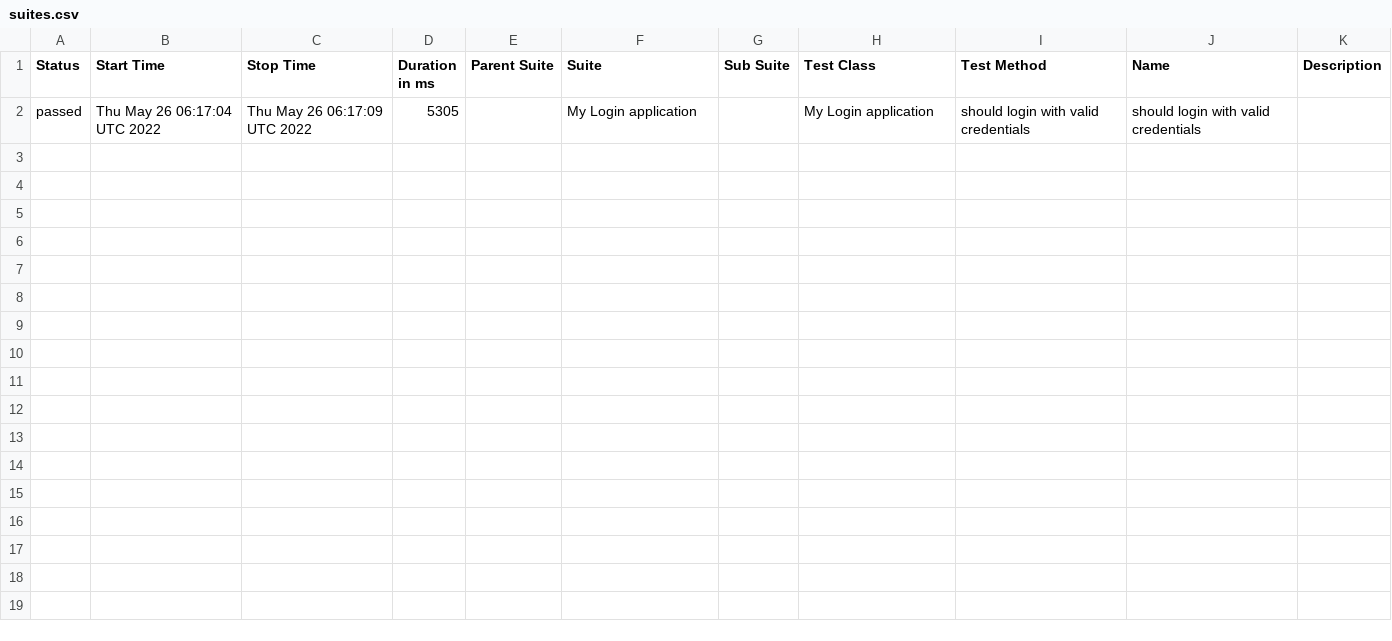
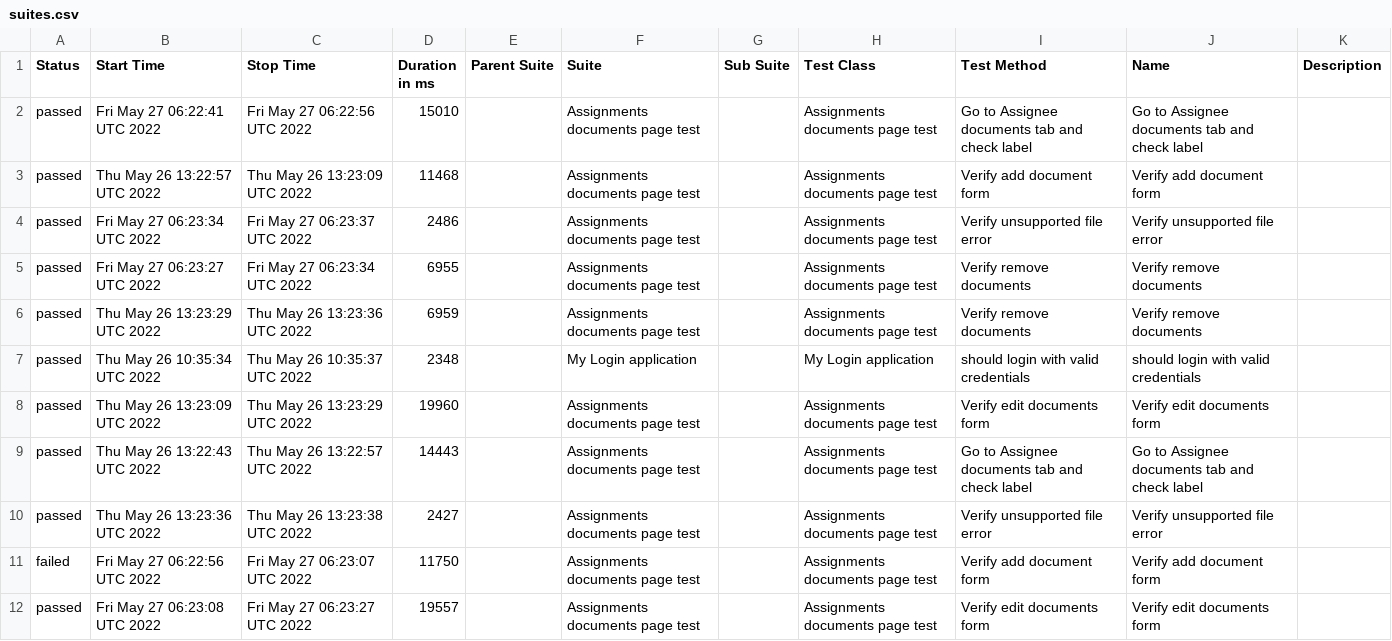
Before and after one commit to Kravch773/testGithubActions, a CSV file: data/suites.csv, drawn as a sheet.

Commit message:
Deploying to gh-pages from @ Kravch773/testGithubActions@111f3bc63ff5d738000e93396870652bb7b4dca0 🚀

```diff
--- a/data/suites.csv
+++ b/data/suites.csv
@@ -1,2 +1,12 @@
 "Status","Start Time","Stop Time","Duration in ms","Parent Suite","Suite","Sub Suite","Test Class","Test Method","Name","Description"
-"passed","Thu May 26 06:17:04 UTC 2022","Thu May 26 06:17:09 UTC 2022","5305","","My Login application","","My Login application","should login with valid credentials","should login with valid credentials",""
+"passed","Fri May 27 06:22:41 UTC 2022","Fri May 27 06:22:56 UTC 2022","15010","","Assignments documents page test","","Assignments documents page test","Go to Assignee documents tab and check label","Go to Assignee documents tab and check label",""
+"passed","Thu May 26 13:22:57 UTC 2022","Thu May 26 13:23:09 UTC 2022","11468","","Assignments documents page test","","Assignments documents page test","Verify add document form","Verify add document form",""
+"passed","Fri May 27 06:23:34 UTC 2022","Fri May 27 06:23:37 UTC 2022","2486","","Assignments documents page test","","Assignments documents page test","Verify unsupported file error","Verify unsupported file error",""
+"passed","Fri May 27 06:23:27 UTC 2022","Fri May 27 06:23:34 UTC 2022","6955","","Assignments documents page test","","Assignments documents page test","Verify remove documents","Verify remove documents",""
+"passed","Thu May 26 13:23:29 UTC 2022","Thu May 26 13:23:36 UTC 2022","6959","","Assignments documents page test","","Assignments documents page test","Verify remove documents","Verify remove documents",""
+"passed","Thu May 26 10:35:34 UTC 2022","Thu May 26 10:35:37 UTC 2022","2348","","My Login application","","My Login application","should login with valid credentials","should login with valid credentials",""
+"passed","Thu May 26 13:23:09 UTC 2022","Thu May 26 13:23:29 UTC 2022","19960","","Assignments documents page test","","Assignments documents page test","Verify edit documents form","Verify edit documents form",""
+"passed","Thu May 26 13:22:43 UTC 2022","Thu May 26 13:22:57 UTC 2022","14443","","Assignments documents page test","","Assignments documents page test","Go to Assignee documents tab and check label","Go to Assignee documents tab and check label",""
+"passed","Thu May 26 13:23:36 UTC 2022","Thu May 26 13:23:38 UTC 2022","2427","","Assignments documents page test","","Assignments documents page test","Verify unsupported file error","Verify unsupported file error",""
+"failed","Fri May 27 06:22:56 UTC 2022","Fri May 27 06:23:07 UTC 2022","11750","","Assignments documents page test","","Assignments documents page test","Verify add document form","Verify add document form",""
+"passed","Fri May 27 06:23:08 UTC 2022","Fri May 27 06:23:27 UTC 2022","19557","","Assignments documents page test","","Assignments documents page test","Verify edit documents form","Verify edit documents form",""
```
Also changed, not shown: 57 other files.
